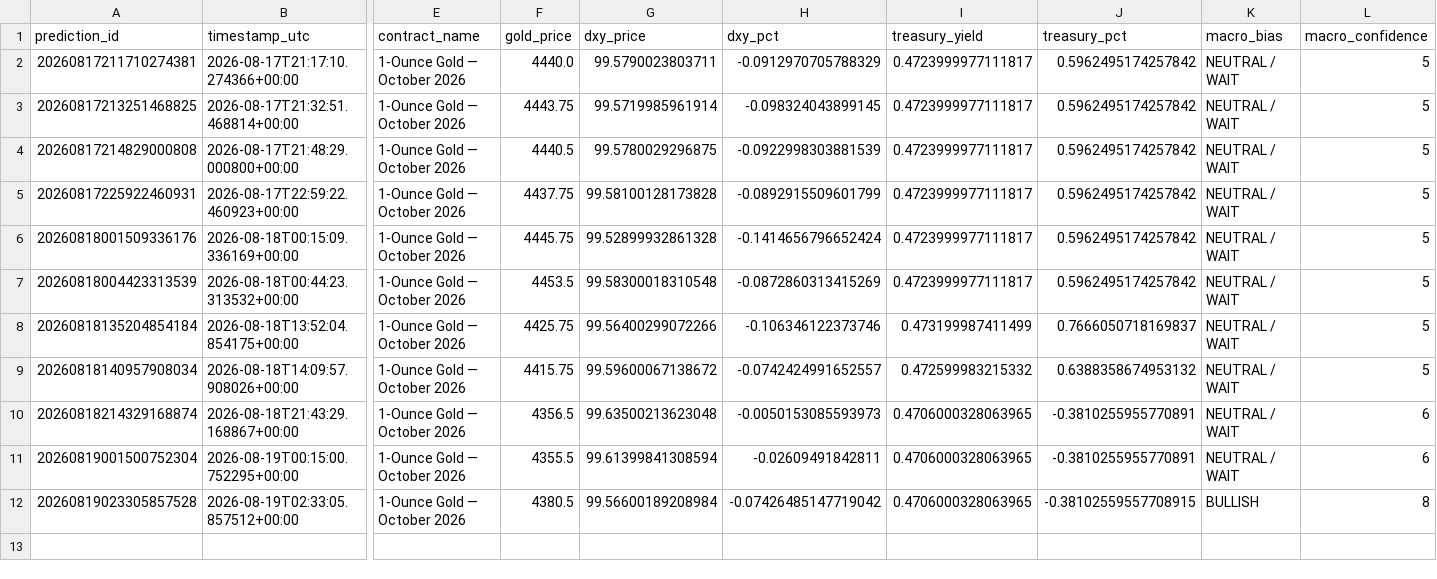
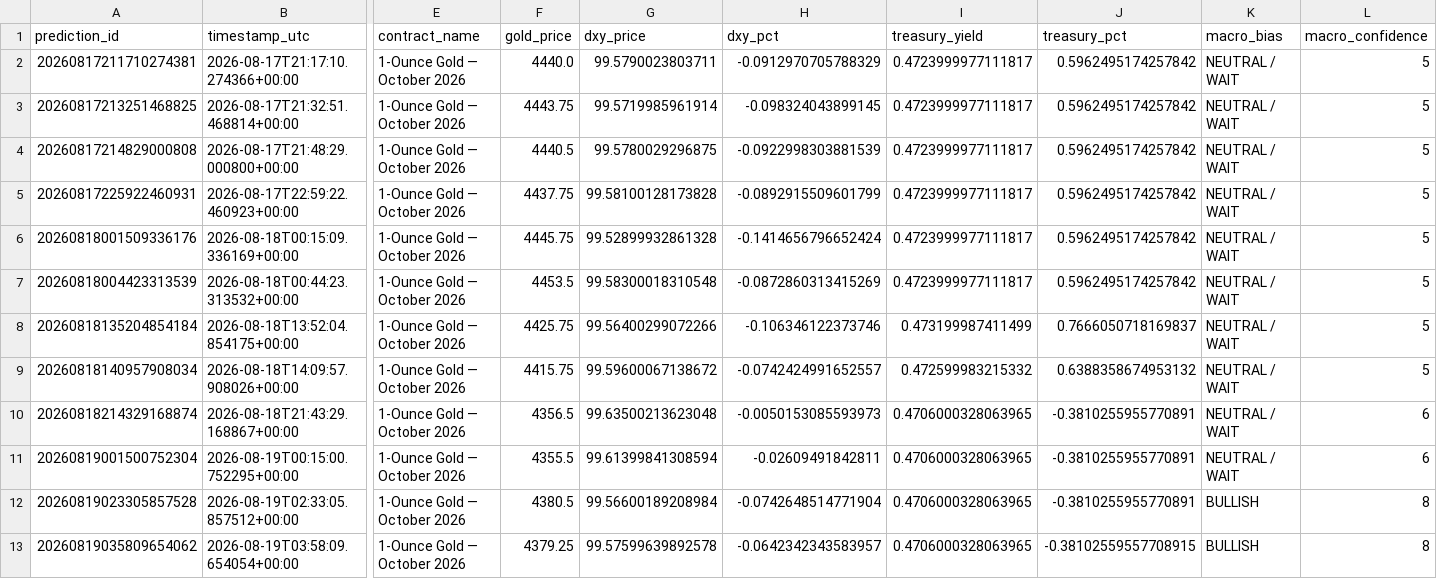
Before and after one commit to smd-netizen/Gold-market-monitor, a CSV file: prediction_history.csv, drawn as a sheet; only a part is shown, gaps mark what is left out; rows hold the shown columns only; the diff names each change by its address in the sheet, - before the commit and + after, or states it on an @@ line.

Commit message:
New Gold Market Monitor prediction

```diff
--- a/prediction_history.csv
+++ b/prediction_history.csv
-H12 (dxy_pct): -0.07426485147719042
+H12 (dxy_pct): -0.0742648514771904
-J12 (treasury_pct): -0.38102559557708915
+J12 (treasury_pct): -0.3810255955770891
+row 13: 20260819035809654062 | 2026-08-19T03:58:09.654054+00:00 | 1-Ounce Gold — October 2026 | 4379.25 | 99.57599639892578 | -0.0642342343583957 | 0.4706000328063965 | -0.38102559557708915 | BULLISH | 8
```
